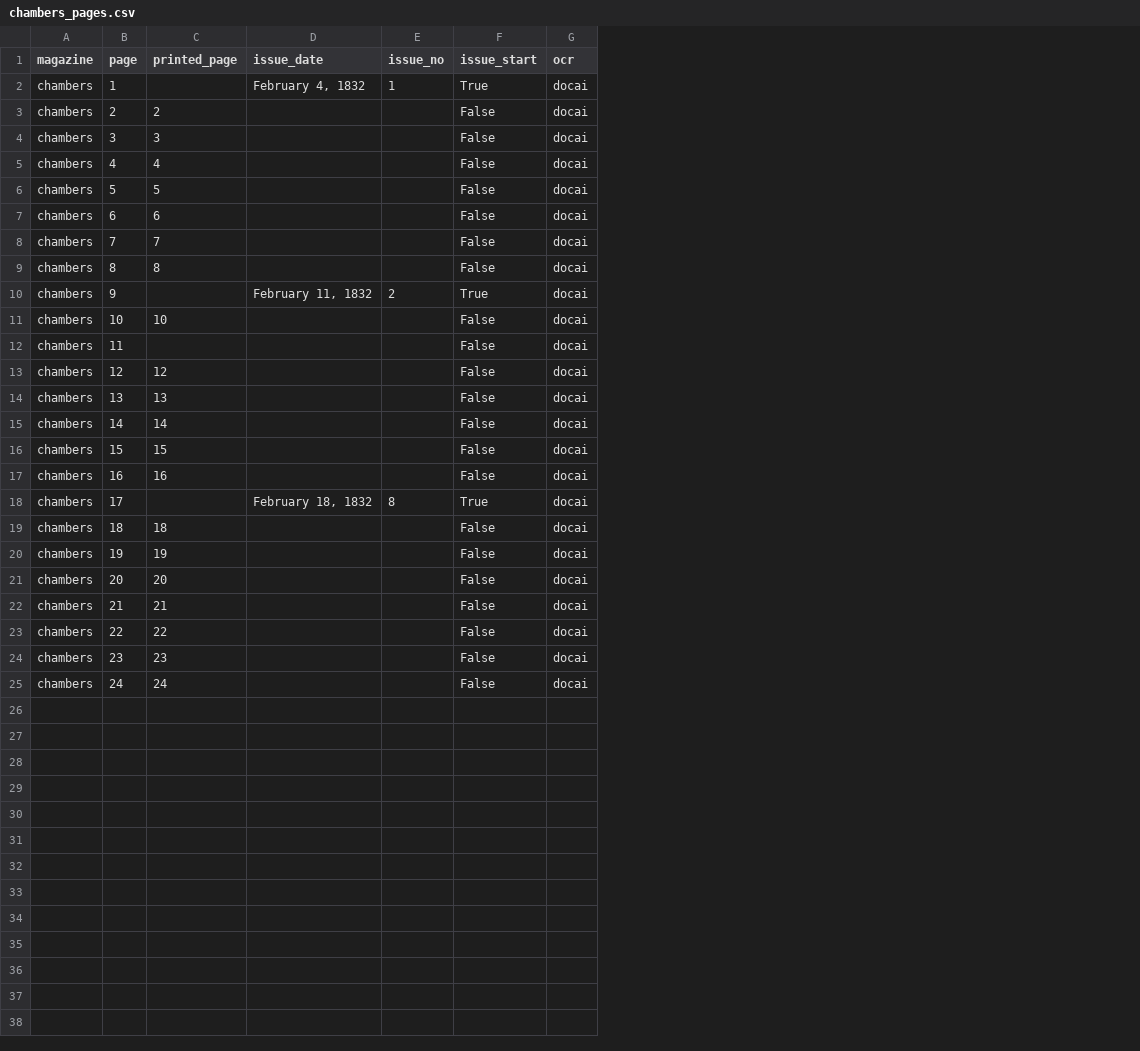
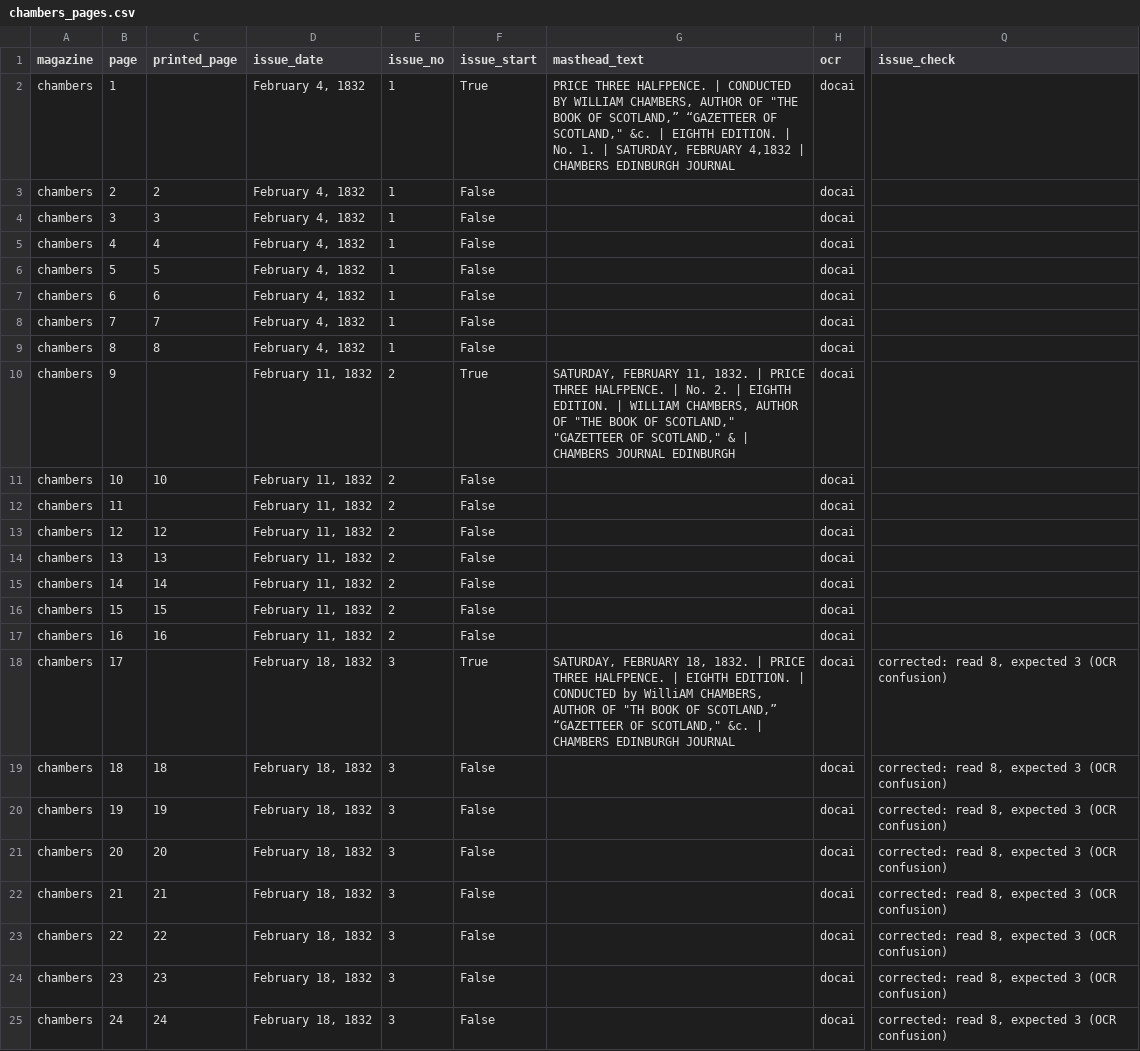
Before and after one commit to owenmonroe/dissertation_layout_pilot, a CSV file: output/article_extraction/chambers/chambers_pages.csv, drawn as a sheet; only a part is shown, gaps mark what is left out; the diff names each change by its address in the sheet, - before the commit and + after, or states it on an @@ line.

```diff
--- a/output/article_extraction/chambers/chambers_pages.csv
+++ b/output/article_extraction/chambers/chambers_pages.csv
+column G (masthead_text), rows 2-18: PRICE THREE HALFPENCE. | CONDUCTED BY WILLIAM CHAMBERS, AUTHOR OF "THE BOOK OF SCOTLAND,” “GAZETTEER OF SCOTLAND," &c. | EIGHTH EDITION. | No. 1. | SATURDAY, FEBRUARY 4,1832 | CHAMBERS EDINBURGH JOURNAL |  |  |  |  |  |  |  | SATURDAY, FEBRUARY 11, 1832. | PRICE THREE HALFPENCE. | No. 2. | EIGHTH EDITION. | WILLIAM CHAMBERS, AUTHOR OF "THE BOOK OF SCOTLAND," "GAZETTEER OF SCOTLAND," & | CHAMBERS JOURNAL EDINBURGH |  |  |  |  |  |  |  | SATURDAY, FEBRUARY 18, 1832. | PRICE THREE HALFPENCE. | EIGHTH EDITION. | CONDUCTED by WilliAM CHAMBERS, AUTHOR OF "TH BOOK OF SCOTLAND,” “GAZETTEER OF SCOTLAND," &c. | CHAMBERS EDINBURGH JOURNAL
+column Q (issue_check), rows 18-25: all corrected: read 8, expected 3 (OCR confusion)
-D3:D9 (issue_date): (empty)
+D3:D9 (issue_date): February 4, 1832
-E3:E9 (issue_no): (empty)
+E3:E9 (issue_no): 1
-D11:D17 (issue_date): (empty)
+D11:D17 (issue_date): February 11, 1832
-E11:E17 (issue_no): (empty)
+E11:E17 (issue_no): 2
-E18 (issue_no): 8
+E18 (issue_no): 3
-D19:D25 (issue_date): (empty)
+D19:D25 (issue_date): February 18, 1832
-E19:E25 (issue_no): (empty)
+E19:E25 (issue_no): 3
```
Also changed, not shown: evaluation/reading_order_error_log.csv, output/article_extraction/chambers/chambers_articles.csv, 9 other files.
